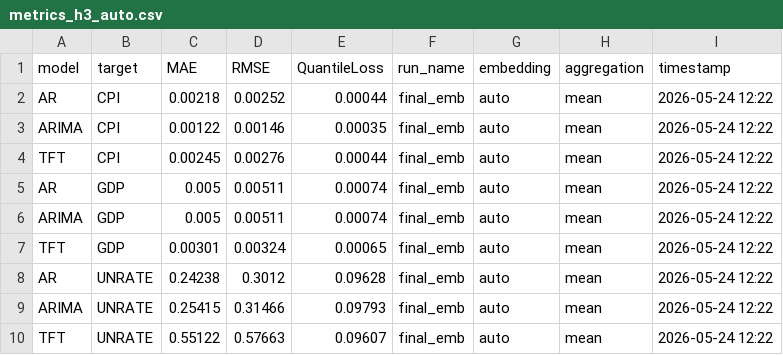
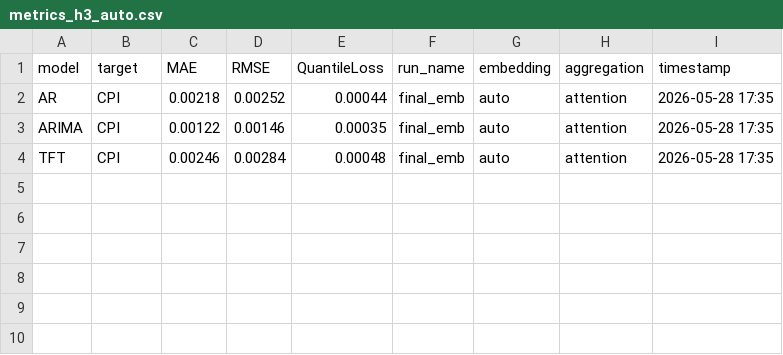
Before and after one commit to minnaheim/aml2026-group-3, a CSV file: out/holdout/final_emb/metrics_h3_auto.csv, drawn as a sheet.

```diff
--- a/out/holdout/final_emb/metrics_h3_auto.csv
+++ b/out/holdout/final_emb/metrics_h3_auto.csv
@@ -1,10 +1,4 @@
 model,target,MAE,RMSE,QuantileLoss,run_name,embedding,aggregation,timestamp
-AR,CPI,0.00218,0.00252,0.00044,final_emb,auto,mean,2026-05-24 12:22
-ARIMA,CPI,0.00122,0.00146,0.00035,final_emb,auto,mean,2026-05-24 12:22
-TFT,CPI,0.00245,0.00276,0.00044,final_emb,auto,mean,2026-05-24 12:22
-AR,GDP,0.005,0.00511,0.00074,final_emb,auto,mean,2026-05-24 12:22
-ARIMA,GDP,0.005,0.00511,0.00074,final_emb,auto,mean,2026-05-24 12:22
-TFT,GDP,0.00301,0.00324,0.00065,final_emb,auto,mean,2026-05-24 12:22
-AR,UNRATE,0.24238,0.3012,0.09628,final_emb,auto,mean,2026-05-24 12:22
-ARIMA,UNRATE,0.25415,0.31466,0.09793,final_emb,auto,mean,2026-05-24 12:22
-TFT,UNRATE,0.55122,0.57663,0.09607,final_emb,auto,mean,2026-05-24 12:22
+AR,CPI,0.00218,0.00252,0.00044,final_emb,auto,attention,2026-05-28 17:35
+ARIMA,CPI,0.00122,0.00146,0.00035,final_emb,auto,attention,2026-05-28 17:35
+TFT,CPI,0.00246,0.00284,0.00048,final_emb,auto,attention,2026-05-28 17:35
```
Also changed, not shown: out/holdout/final_holdout/metrics_h12_macro.csv, 11 other files.
